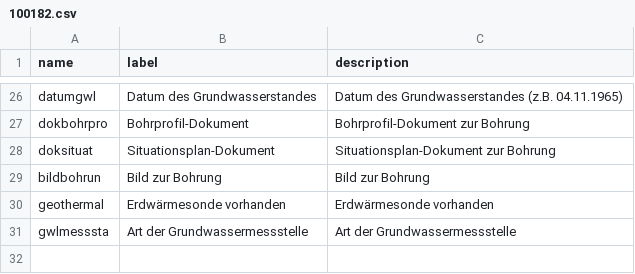
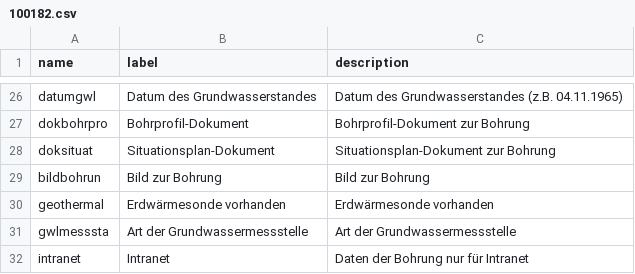
Before and after one commit to opendatabs/data-processing, a CSV file: gva_geodatenshop/schema_files/100182.csv, drawn as a sheet; only a part is shown, gaps mark what is left out; the diff names each change by its address in the sheet, - before the commit and + after, or states it on an @@ line.

Commit message:
Update 100182.csv

```diff
--- a/gva_geodatenshop/schema_files/100182.csv
+++ b/gva_geodatenshop/schema_files/100182.csv
+row 32: intranet | Intranet | Daten der Bohrung nur für Intranet
```
